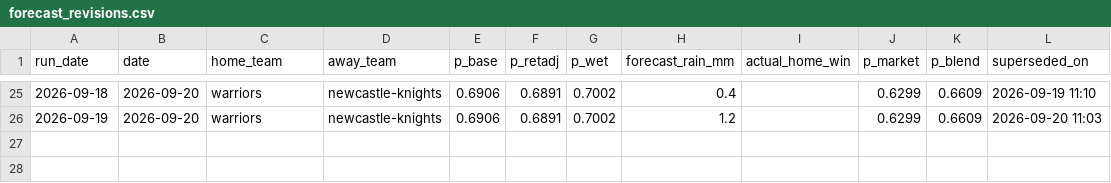
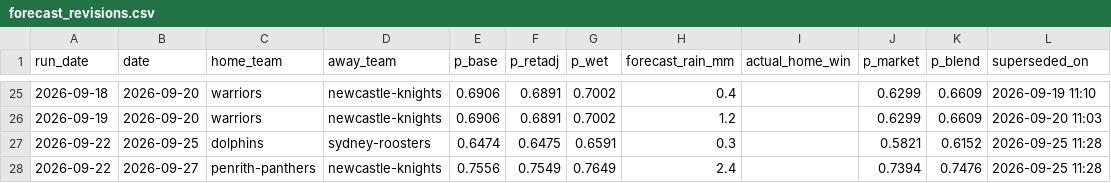
Before and after one commit to Mr-XMS/nrl-model, a CSV file: forecast_revisions.csv, drawn as a sheet; only a part is shown, gaps mark what is left out.

```diff
--- a/forecast_revisions.csv
+++ b/forecast_revisions.csv
@@ -26 +26,3 @@ run_date,date,home_team,away_team,p_base,p_retadj,p_wet,forecast_rain_mm,actual_
 2026-09-19,2026-09-20,warriors,newcastle-knights,0.6906,0.6891,0.7002,1.2,,0.6299,0.6609,2026-09-20 11:03
+2026-09-22,2026-09-25,dolphins,sydney-roosters,0.6474,0.6475,0.6591,0.3,,0.5821,0.6152,2026-09-25 11:28
+2026-09-22,2026-09-27,penrith-panthers,newcastle-knights,0.7556,0.7549,0.7649,2.4,,0.7394,0.7476,2026-09-25 11:28
```
Also changed, not shown: forecast_history.csv, model_comparison.csv, 18 other files.
